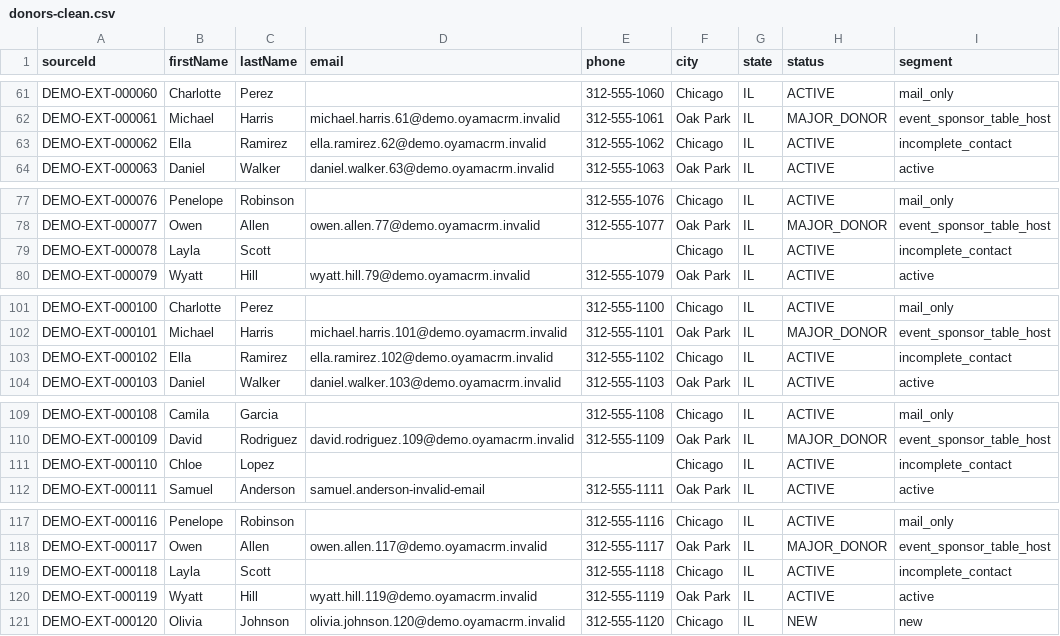
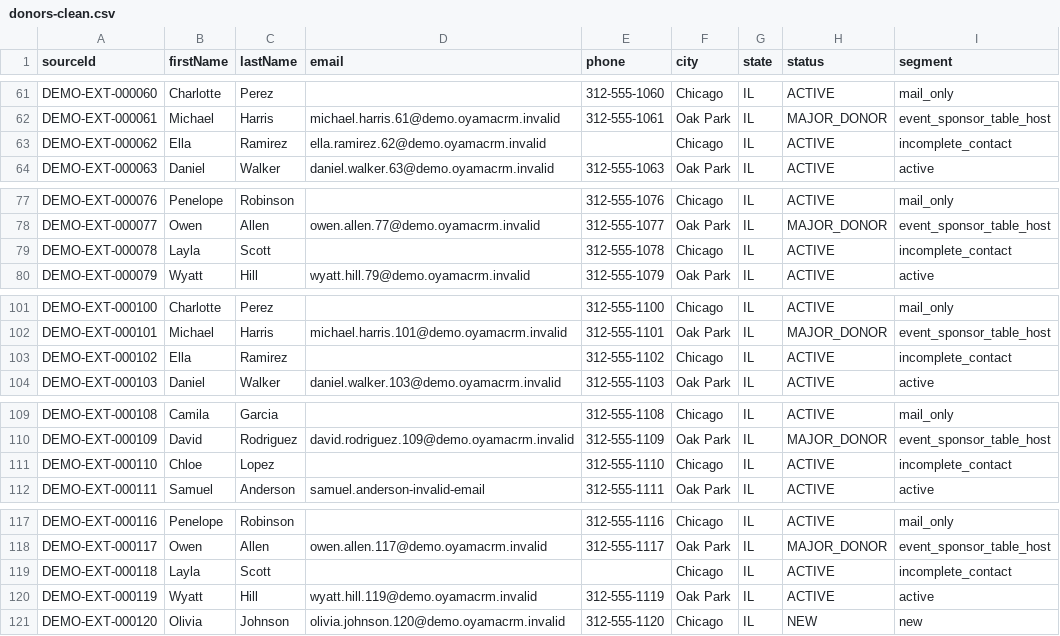
Before and after one commit to jamesk9526/OyamaCRM, a CSV file: prisma/demo-imports/donors-clean.csv, drawn as a sheet; only a part is shown, gaps mark what is left out; the diff covers the shown part only.

```diff
--- a/prisma/demo-imports/donors-clean.csv
+++ b/prisma/demo-imports/donors-clean.csv
@@ -62,3 +62,3 @@ DEMO-EXT-000060,Charlotte,Perez,,312-555-1060,Chicago,IL,ACTIVE,mail_only
 DEMO-EXT-000061,Michael,Harris,michael.harris.61@demo.oyamacrm.invalid,312-555-1061,Oak Park,IL,MAJOR_DONOR,event_sponsor_table_host
-DEMO-EXT-000062,Ella,Ramirez,ella.ramirez.62@demo.oyamacrm.invalid,312-555-1062,Chicago,IL,ACTIVE,incomplete_contact
+DEMO-EXT-000062,Ella,Ramirez,ella.ramirez.62@demo.oyamacrm.invalid,,Chicago,IL,ACTIVE,incomplete_contact
 DEMO-EXT-000063,Daniel,Walker,daniel.walker.63@demo.oyamacrm.invalid,312-555-1063,Oak Park,IL,ACTIVE,active
@@ -78,3 +78,3 @@ DEMO-EXT-000076,Penelope,Robinson,,312-555-1076,Chicago,IL,ACTIVE,mail_only
 DEMO-EXT-000077,Owen,Allen,owen.allen.77@demo.oyamacrm.invalid,312-555-1077,Oak Park,IL,MAJOR_DONOR,event_sponsor_table_host
-DEMO-EXT-000078,Layla,Scott,,,Chicago,IL,ACTIVE,incomplete_contact
+DEMO-EXT-000078,Layla,Scott,,312-555-1078,Chicago,IL,ACTIVE,incomplete_contact
 DEMO-EXT-000079,Wyatt,Hill,wyatt.hill.79@demo.oyamacrm.invalid,312-555-1079,Oak Park,IL,ACTIVE,active
@@ -102,3 +102,3 @@ DEMO-EXT-000100,Charlotte,Perez,,312-555-1100,Chicago,IL,ACTIVE,mail_only
 DEMO-EXT-000101,Michael,Harris,michael.harris.101@demo.oyamacrm.invalid,312-555-1101,Oak Park,IL,MAJOR_DONOR,event_sponsor_table_host
-DEMO-EXT-000102,Ella,Ramirez,ella.ramirez.102@demo.oyamacrm.invalid,312-555-1102,Chicago,IL,ACTIVE,incomplete_contact
+DEMO-EXT-000102,Ella,Ramirez,,312-555-1102,Chicago,IL,ACTIVE,incomplete_contact
 DEMO-EXT-000103,Daniel,Walker,daniel.walker.103@demo.oyamacrm.invalid,312-555-1103,Oak Park,IL,ACTIVE,active
@@ -110,3 +110,3 @@ DEMO-EXT-000108,Camila,Garcia,,312-555-1108,Chicago,IL,ACTIVE,mail_only
 DEMO-EXT-000109,David,Rodriguez,david.rodriguez.109@demo.oyamacrm.invalid,312-555-1109,Oak Park,IL,MAJOR_DONOR,event_sponsor_table_host
-DEMO-EXT-000110,Chloe,Lopez,,,Chicago,IL,ACTIVE,incomplete_contact
+DEMO-EXT-000110,Chloe,Lopez,,312-555-1110,Chicago,IL,ACTIVE,incomplete_contact
 DEMO-EXT-000111,Samuel,Anderson,samuel.anderson-invalid-email,312-555-1111,Oak Park,IL,ACTIVE,active
@@ -118,3 +118,3 @@ DEMO-EXT-000116,Penelope,Robinson,,312-555-1116,Chicago,IL,ACTIVE,mail_only
 DEMO-EXT-000117,Owen,Allen,owen.allen.117@demo.oyamacrm.invalid,312-555-1117,Oak Park,IL,MAJOR_DONOR,event_sponsor_table_host
-DEMO-EXT-000118,Layla,Scott,,312-555-1118,Chicago,IL,ACTIVE,incomplete_contact
+DEMO-EXT-000118,Layla,Scott,,,Chicago,IL,ACTIVE,incomplete_contact
 DEMO-EXT-000119,Wyatt,Hill,wyatt.hill.119@demo.oyamacrm.invalid,312-555-1119,Oak Park,IL,ACTIVE,active
```
Also changed, not shown: 5 edited cells elsewhere in this file, prisma/demo-imports/clients-messy.csv, prisma/demo-imports/donors-messy.csv, 44 other files.
